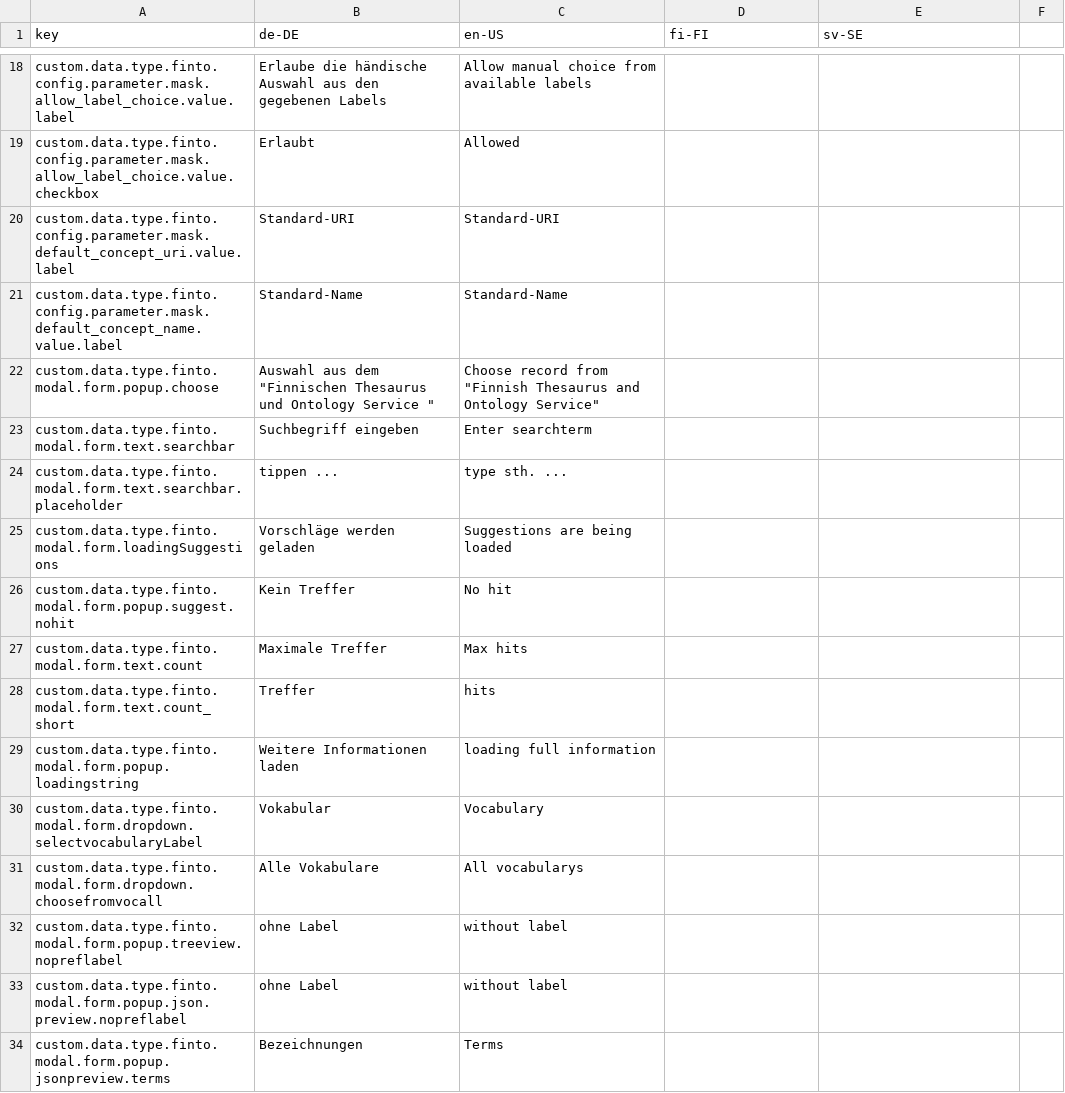
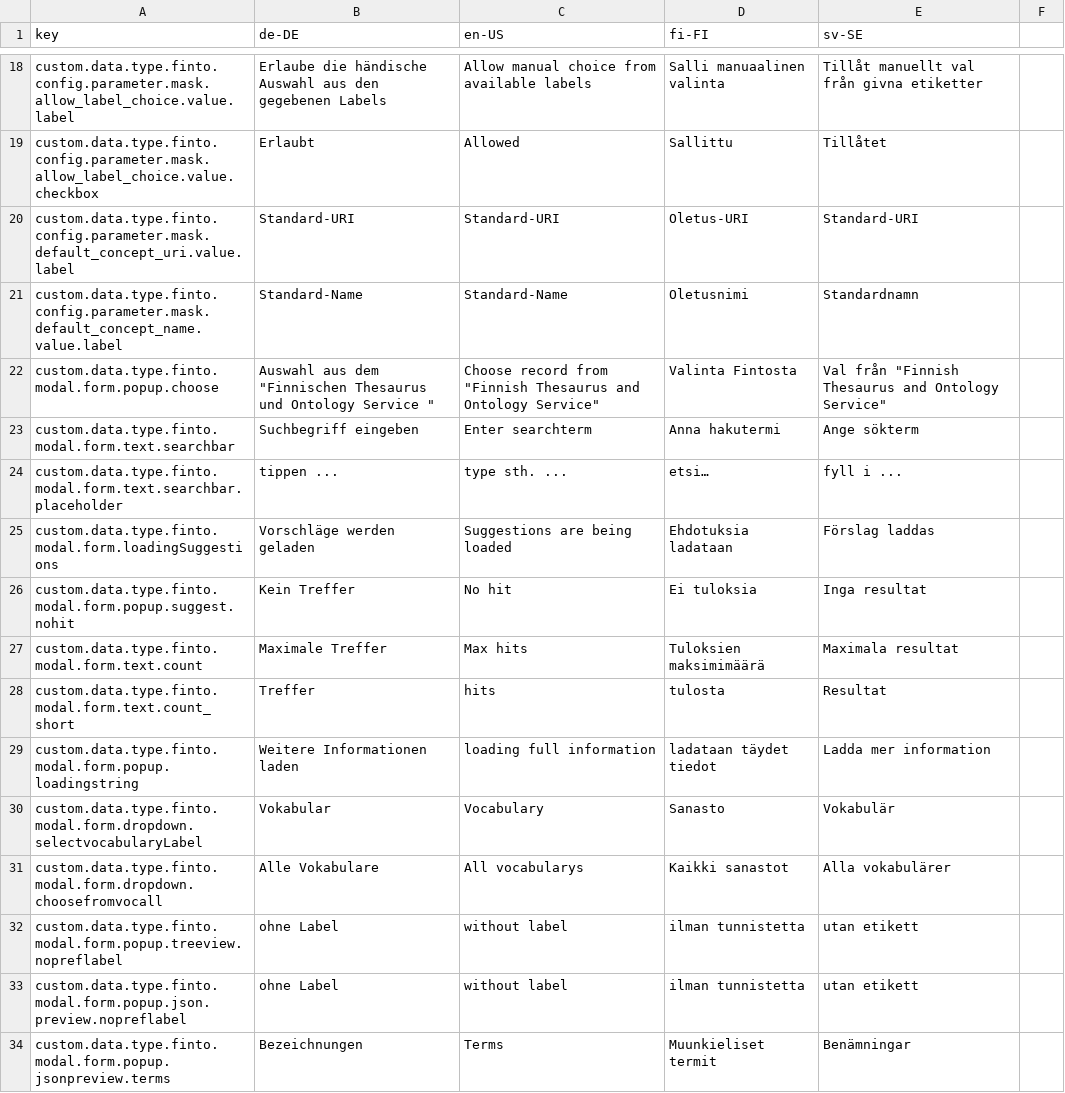
Before and after one commit to programmfabrik/fylr-plugin-custom-data-type-finto, a CSV file: l10n/customDataTypeFinto.csv, drawn as a sheet; only a part is shown, gaps mark what is left out; the diff covers the shown part only; the diff names each change by its address in the sheet, - before the commit and + after, or states it on an @@ line.

```diff
--- a/l10n/customDataTypeFinto.csv
+++ b/l10n/customDataTypeFinto.csv
-D18 (fi-FI): (empty)
+D18 (fi-FI): Salli manuaalinen valinta
-E18 (sv-SE): (empty)
+E18 (sv-SE): Tillåt manuellt val från givna etiketter
-D19 (fi-FI): (empty)
+D19 (fi-FI): Sallittu
-E19 (sv-SE): (empty)
+E19 (sv-SE): Tillåtet
-D20 (fi-FI): (empty)
+D20 (fi-FI): Oletus-URI
-E20 (sv-SE): (empty)
+E20 (sv-SE): Standard-URI
-D21 (fi-FI): (empty)
+D21 (fi-FI): Oletusnimi
-E21 (sv-SE): (empty)
+E21 (sv-SE): Standardnamn
-D22 (fi-FI): (empty)
+D22 (fi-FI): Valinta Fintosta
-E22 (sv-SE): (empty)
+E22 (sv-SE): Val från "Finnish Thesaurus and Ontology Service"
-D23 (fi-FI): (empty)
+D23 (fi-FI): Anna hakutermi
-E23 (sv-SE): (empty)
+E23 (sv-SE): Ange sökterm
-D24 (fi-FI): (empty)
+D24 (fi-FI): etsi…
-E24 (sv-SE): (empty)
+E24 (sv-SE): fyll i ...
-D25 (fi-FI): (empty)
+D25 (fi-FI): Ehdotuksia ladataan
-E25 (sv-SE): (empty)
+E25 (sv-SE): Förslag laddas
-D26 (fi-FI): (empty)
+D26 (fi-FI): Ei tuloksia
-E26 (sv-SE): (empty)
+E26 (sv-SE): Inga resultat
-D27 (fi-FI): (empty)
+D27 (fi-FI): Tuloksien maksimimäärä
-E27 (sv-SE): (empty)
+E27 (sv-SE): Maximala resultat
-D28 (fi-FI): (empty)
+D28 (fi-FI): tulosta
-E28 (sv-SE): (empty)
+E28 (sv-SE): Resultat
-D29 (fi-FI): (empty)
+D29 (fi-FI): ladataan täydet tiedot
-E29 (sv-SE): (empty)
+E29 (sv-SE): Ladda mer information
-D30 (fi-FI): (empty)
+D30 (fi-FI): Sanasto
-E30 (sv-SE): (empty)
+E30 (sv-SE): Vokabulär
-D31 (fi-FI): (empty)
+D31 (fi-FI): Kaikki sanastot
-E31 (sv-SE): (empty)
+E31 (sv-SE): Alla vokabulärer
-D32:D33 (fi-FI): (empty)
+D32:D33 (fi-FI): ilman tunnistetta
-E32:E33 (sv-SE): (empty)
+E32:E33 (sv-SE): utan etikett
-D34 (fi-FI): (empty)
+D34 (fi-FI): Muunkieliset termit
-E34 (sv-SE): (empty)
+E34 (sv-SE): Benämningar
```
Also changed, not shown: 84 edited cells elsewhere in this file, 1 other file.
